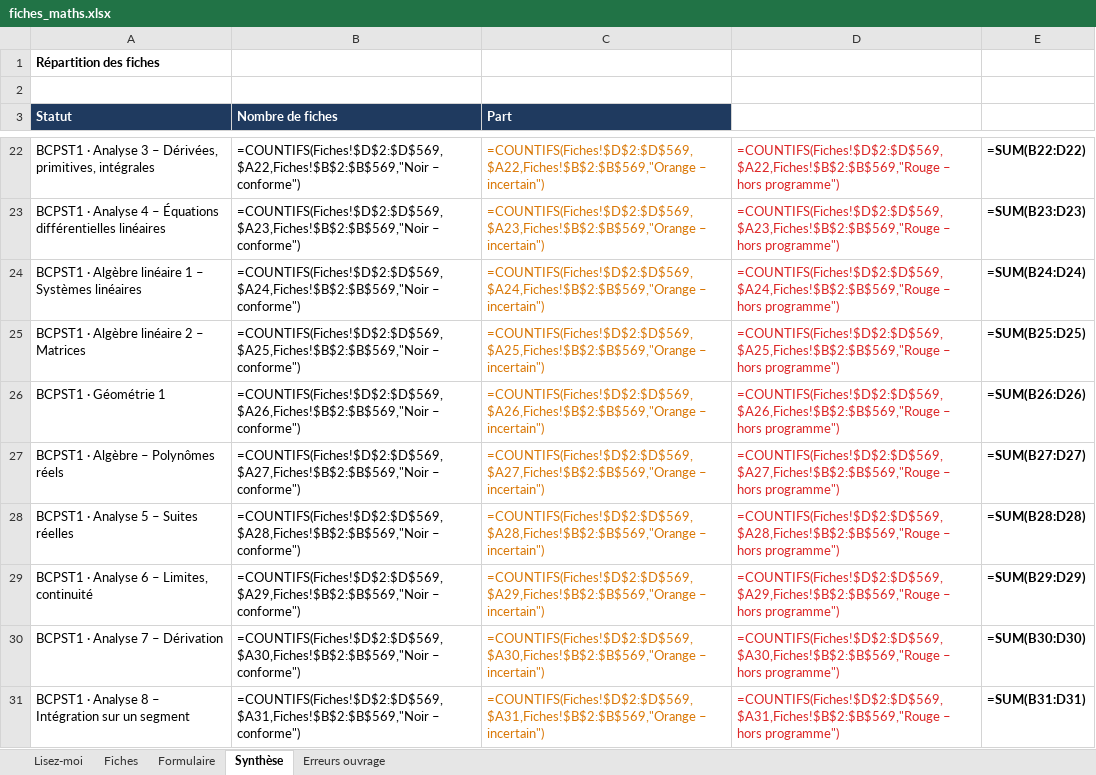
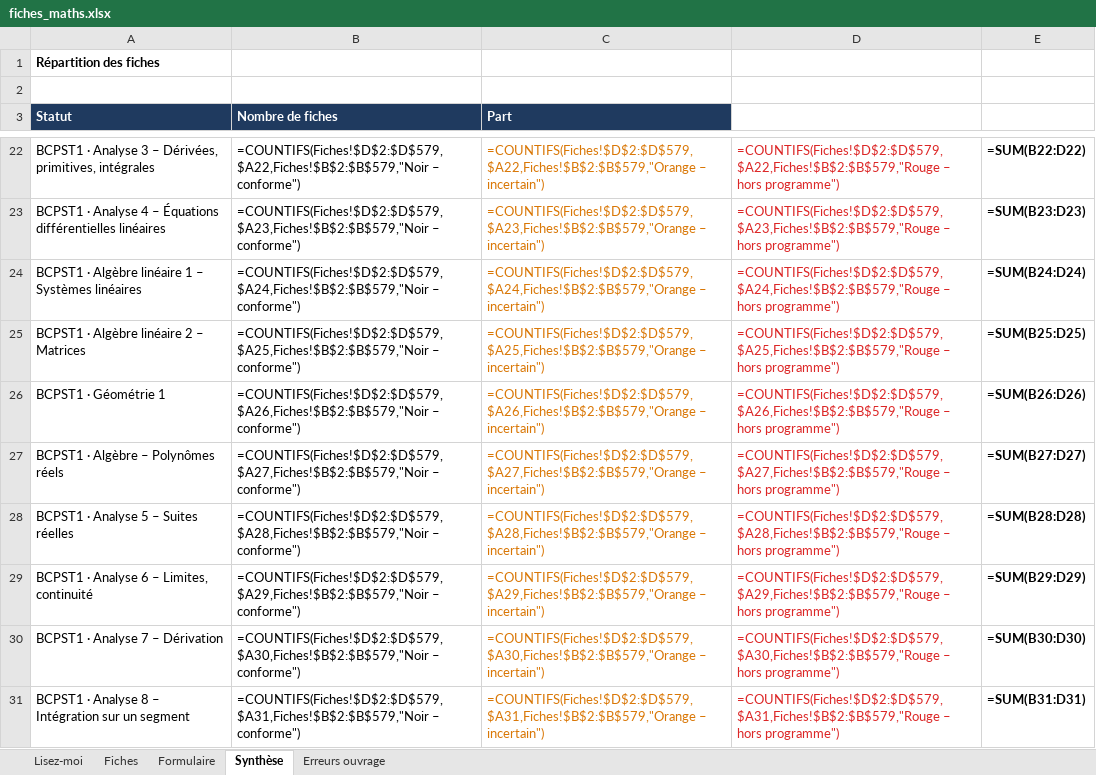
Before and after one commit to svtbordi/flashcards-formules, an Excel workbook: source/fiches_maths.xlsx, sheet Synthèse, drawn as a sheet; only a part is shown, gaps mark what is left out; values as stored, in another font and other column widths than the file's, no borders; formulas without a stored value are shown as written; the diff covers the shown part only; the diff names each change by its address in the sheet, - before the commit and + after, or states it on an @@ line.

```diff
--- a/source/fiches_maths.xlsx (sheet Synthèse)
+++ b/source/fiches_maths.xlsx (sheet Synthèse)
-B22 (Nombre de fiches): =COUNTIFS(Fiches!$D$2:$D$569,$A22,Fiches!$B$2:$B$569,"Noir – conforme")
+B22 (Nombre de fiches): =COUNTIFS(Fiches!$D$2:$D$579,$A22,Fiches!$B$2:$B$579,"Noir – conforme")
-C22 (Part): =COUNTIFS(Fiches!$D$2:$D$569,$A22,Fiches!$B$2:$B$569,"Orange – incertain")
+C22 (Part): =COUNTIFS(Fiches!$D$2:$D$579,$A22,Fiches!$B$2:$B$579,"Orange – incertain")
-D22: =COUNTIFS(Fiches!$D$2:$D$569,$A22,Fiches!$B$2:$B$569,"Rouge – hors…
+D22: =COUNTIFS(Fiches!$D$2:$D$579,$A22,Fiches!$B$2:$B$579,"Rouge – hors…
-B23 (Nombre de fiches): =COUNTIFS(Fiches!$D$2:$D$569,$A23,Fiches!$B$2:$B$569,"Noir – conforme")
+B23 (Nombre de fiches): =COUNTIFS(Fiches!$D$2:$D$579,$A23,Fiches!$B$2:$B$579,"Noir – conforme")
-C23 (Part): =COUNTIFS(Fiches!$D$2:$D$569,$A23,Fiches!$B$2:$B$569,"Orange – incertain")
+C23 (Part): =COUNTIFS(Fiches!$D$2:$D$579,$A23,Fiches!$B$2:$B$579,"Orange – incertain")
-D23: =COUNTIFS(Fiches!$D$2:$D$569,$A23,Fiches!$B$2:$B$569,"Rouge – hors…
+D23: =COUNTIFS(Fiches!$D$2:$D$579,$A23,Fiches!$B$2:$B$579,"Rouge – hors…
-B24 (Nombre de fiches): =COUNTIFS(Fiches!$D$2:$D$569,$A24,Fiches!$B$2:$B$569,"Noir – conforme")
+B24 (Nombre de fiches): =COUNTIFS(Fiches!$D$2:$D$579,$A24,Fiches!$B$2:$B$579,"Noir – conforme")
-C24 (Part): =COUNTIFS(Fiches!$D$2:$D$569,$A24,Fiches!$B$2:$B$569,"Orange – incertain")
+C24 (Part): =COUNTIFS(Fiches!$D$2:$D$579,$A24,Fiches!$B$2:$B$579,"Orange – incertain")
-D24: =COUNTIFS(Fiches!$D$2:$D$569,$A24,Fiches!$B$2:$B$569,"Rouge – hors…
+D24: =COUNTIFS(Fiches!$D$2:$D$579,$A24,Fiches!$B$2:$B$579,"Rouge – hors…
-B25 (Nombre de fiches): =COUNTIFS(Fiches!$D$2:$D$569,$A25,Fiches!$B$2:$B$569,"Noir – conforme")
+B25 (Nombre de fiches): =COUNTIFS(Fiches!$D$2:$D$579,$A25,Fiches!$B$2:$B$579,"Noir – conforme")
-C25 (Part): =COUNTIFS(Fiches!$D$2:$D$569,$A25,Fiches!$B$2:$B$569,"Orange – incertain")
+C25 (Part): =COUNTIFS(Fiches!$D$2:$D$579,$A25,Fiches!$B$2:$B$579,"Orange – incertain")
-D25: =COUNTIFS(Fiches!$D$2:$D$569,$A25,Fiches!$B$2:$B$569,"Rouge – hors…
+D25: =COUNTIFS(Fiches!$D$2:$D$579,$A25,Fiches!$B$2:$B$579,"Rouge – hors…
-B26 (Nombre de fiches): =COUNTIFS(Fiches!$D$2:$D$569,$A26,Fiches!$B$2:$B$569,"Noir – conforme")
+B26 (Nombre de fiches): =COUNTIFS(Fiches!$D$2:$D$579,$A26,Fiches!$B$2:$B$579,"Noir – conforme")
-C26 (Part): =COUNTIFS(Fiches!$D$2:$D$569,$A26,Fiches!$B$2:$B$569,"Orange – incertain")
+C26 (Part): =COUNTIFS(Fiches!$D$2:$D$579,$A26,Fiches!$B$2:$B$579,"Orange – incertain")
-D26: =COUNTIFS(Fiches!$D$2:$D$569,$A26,Fiches!$B$2:$B$569,"Rouge – hors…
+D26: =COUNTIFS(Fiches!$D$2:$D$579,$A26,Fiches!$B$2:$B$579,"Rouge – hors…
-B27 (Nombre de fiches): =COUNTIFS(Fiches!$D$2:$D$569,$A27,Fiches!$B$2:$B$569,"Noir – conforme")
+B27 (Nombre de fiches): =COUNTIFS(Fiches!$D$2:$D$579,$A27,Fiches!$B$2:$B$579,"Noir – conforme")
-C27 (Part): =COUNTIFS(Fiches!$D$2:$D$569,$A27,Fiches!$B$2:$B$569,"Orange – incertain")
+C27 (Part): =COUNTIFS(Fiches!$D$2:$D$579,$A27,Fiches!$B$2:$B$579,"Orange – incertain")
-D27: =COUNTIFS(Fiches!$D$2:$D$569,$A27,Fiches!$B$2:$B$569,"Rouge – hors…
+D27: =COUNTIFS(Fiches!$D$2:$D$579,$A27,Fiches!$B$2:$B$579,"Rouge – hors…
-B28 (Nombre de fiches): =COUNTIFS(Fiches!$D$2:$D$569,$A28,Fiches!$B$2:$B$569,"Noir – conforme")
+B28 (Nombre de fiches): =COUNTIFS(Fiches!$D$2:$D$579,$A28,Fiches!$B$2:$B$579,"Noir – conforme")
-C28 (Part): =COUNTIFS(Fiches!$D$2:$D$569,$A28,Fiches!$B$2:$B$569,"Orange – incertain")
+C28 (Part): =COUNTIFS(Fiches!$D$2:$D$579,$A28,Fiches!$B$2:$B$579,"Orange – incertain")
-D28: =COUNTIFS(Fiches!$D$2:$D$569,$A28,Fiches!$B$2:$B$569,"Rouge – hors…
+D28: =COUNTIFS(Fiches!$D$2:$D$579,$A28,Fiches!$B$2:$B$579,"Rouge – hors…
-B29 (Nombre de fiches): =COUNTIFS(Fiches!$D$2:$D$569,$A29,Fiches!$B$2:$B$569,"Noir – conforme")
+B29 (Nombre de fiches): =COUNTIFS(Fiches!$D$2:$D$579,$A29,Fiches!$B$2:$B$579,"Noir – conforme")
-C29 (Part): =COUNTIFS(Fiches!$D$2:$D$569,$A29,Fiches!$B$2:$B$569,"Orange – incertain")
+C29 (Part): =COUNTIFS(Fiches!$D$2:$D$579,$A29,Fiches!$B$2:$B$579,"Orange – incertain")
-D29: =COUNTIFS(Fiches!$D$2:$D$569,$A29,Fiches!$B$2:$B$569,"Rouge – hors…
+D29: =COUNTIFS(Fiches!$D$2:$D$579,$A29,Fiches!$B$2:$B$579,"Rouge – hors…
-B30 (Nombre de fiches): =COUNTIFS(Fiches!$D$2:$D$569,$A30,Fiches!$B$2:$B$569,"Noir – conforme")
+B30 (Nombre de fiches): =COUNTIFS(Fiches!$D$2:$D$579,$A30,Fiches!$B$2:$B$579,"Noir – conforme")
-C30 (Part): =COUNTIFS(Fiches!$D$2:$D$569,$A30,Fiches!$B$2:$B$569,"Orange – incertain")
+C30 (Part): =COUNTIFS(Fiches!$D$2:$D$579,$A30,Fiches!$B$2:$B$579,"Orange – incertain")
-D30: =COUNTIFS(Fiches!$D$2:$D$569,$A30,Fiches!$B$2:$B$569,"Rouge – hors…
+D30: =COUNTIFS(Fiches!$D$2:$D$579,$A30,Fiches!$B$2:$B$579,"Rouge – hors…
-B31 (Nombre de fiches): =COUNTIFS(Fiches!$D$2:$D$569,$A31,Fiches!$B$2:$B$569,"Noir – conforme")
+B31 (Nombre de fiches): =COUNTIFS(Fiches!$D$2:$D$579,$A31,Fiches!$B$2:$B$579,"Noir – conforme")
-C31 (Part): =COUNTIFS(Fiches!$D$2:$D$569,$A31,Fiches!$B$2:$B$569,"Orange – incertain")
+C31 (Part): =COUNTIFS(Fiches!$D$2:$D$579,$A31,Fiches!$B$2:$B$579,"Orange – incertain")
-D31: =COUNTIFS(Fiches!$D$2:$D$569,$A31,Fiches!$B$2:$B$569,"Rouge – hors…
+D31: =COUNTIFS(Fiches!$D$2:$D$579,$A31,Fiches!$B$2:$B$579,"Rouge – hors…
```
Also changed, not shown: 82 edited cells elsewhere in this sheet, sheet Fiches, 1 other file.
